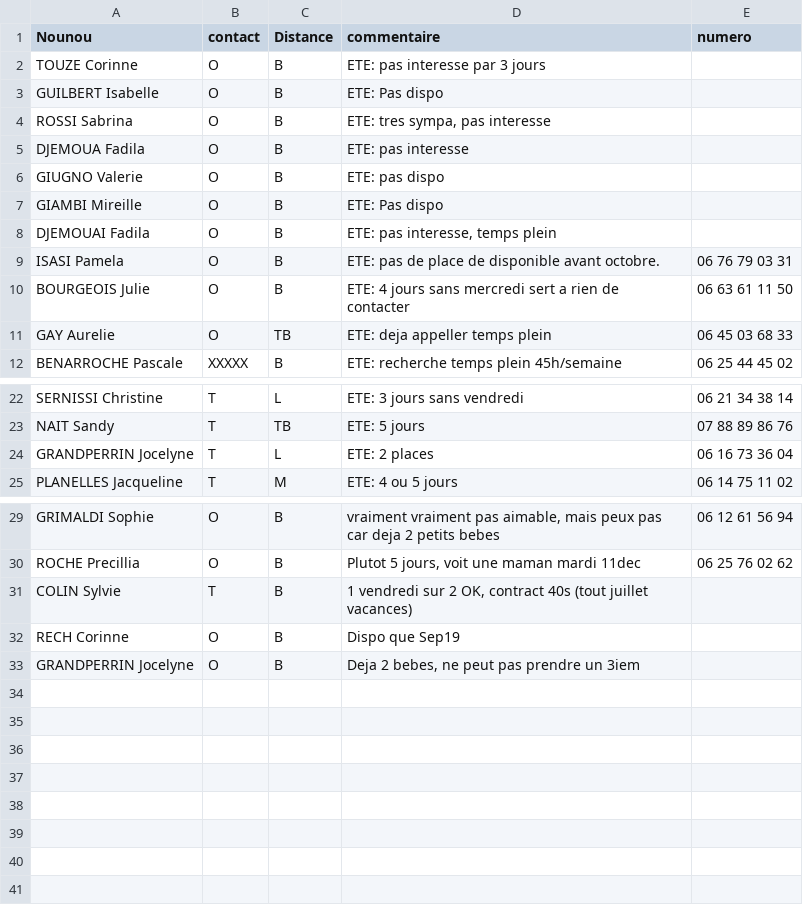
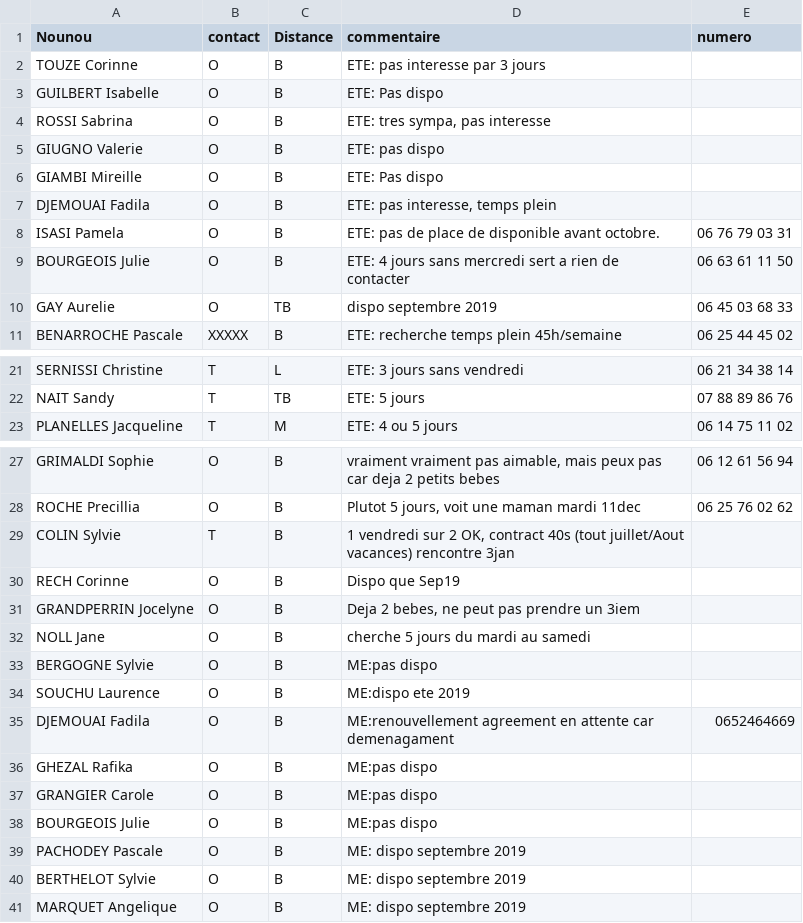
Before and after one commit to Meeeds/Nounou, a CSV file: historique.csv, drawn as a sheet; only a part is shown, gaps mark what is left out.

Commit message:
update history

```diff
--- a/historique.csv
+++ b/historique.csv
@@ -4,3 +4,2 @@ GUILBERT Isabelle;O;B;ETE: Pas dispo;
 ROSSI Sabrina;O;B;ETE: tres sympa, pas interesse;
-DJEMOUA Fadila;O;B;ETE: pas interesse;
 GIUGNO Valerie;O;B;ETE: pas dispo;
@@ -10,3 +9,3 @@ ISASI Pamela;O;B;ETE: pas de place de disponible avant octobre.;06 76 79 03 31
 BOURGEOIS Julie;O;B;ETE: 4 jours sans mercredi sert a rien de contacter;06 63 61 11 50
-GAY Aurelie;O;TB;ETE: deja appeller temps plein;06 45 03 68 33
+GAY Aurelie;O;TB;dispo septembre 2019;06 45 03 68 33
 BENARROCHE Pascale;XXXXX;B;ETE: recherche temps plein 45h/semaine;06 25 44 45 02
@@ -23,3 +22,2 @@ SERNISSI Christine;T;L;ETE: 3 jours sans vendredi;06 21 34 38 14
 NAIT Sandy;T;TB;ETE: 5 jours;07 88 89 86 76
-GRANDPERRIN Jocelyne;T;L;ETE: 2 places;06 16 73 36 04
 PLANELLES Jacqueline;T;M;ETE: 4 ou 5 jours;06 14 75 11 02
@@ -30,4 +28,14 @@ GRIMALDI Sophie;O;B;vraiment vraiment pas aimable, mais peux pas car deja 2 peti
 ROCHE Precillia;O;B;Plutot 5 jours, voit une maman mardi 11dec;06 25 76 02 62
-COLIN Sylvie;T;B;1 vendredi sur 2 OK, contract 40s (tout juillet vacances);
+COLIN Sylvie;T;B;1 vendredi sur 2 OK, contract 40s (tout juillet/Aout vacances) rencontre 3jan;
 RECH Corinne;O;B;Dispo que Sep19;
 GRANDPERRIN Jocelyne;O;B;Deja 2 bebes, ne peut pas prendre un 3iem;
+NOLL Jane;O;B;cherche 5 jours du mardi au samedi;
+BERGOGNE Sylvie;O;B;ME:pas dispo;
+SOUCHU Laurence;O;B;ME:dispo ete 2019;
+DJEMOUAI Fadila;O;B;ME:renouvellement agreement en attente car demenagament;0652464669
+GHEZAL Rafika;O;B;ME:pas dispo;
+GRANGIER Carole;O;B;ME:pas dispo;
+BOURGEOIS Julie;O;B;ME:pas dispo;
+PACHODEY Pascale;O;B;ME: dispo septembre 2019;
+BERTHELOT Sylvie;O;B;ME: dispo septembre 2019;
+MARQUET Angelique;O;B;ME: dispo septembre 2019;
```
